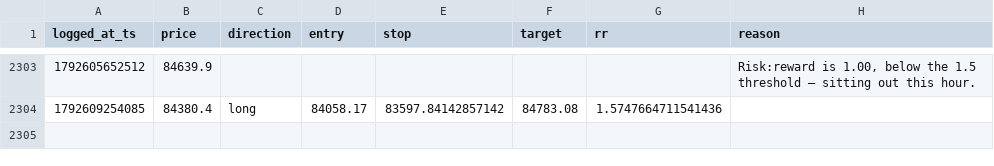
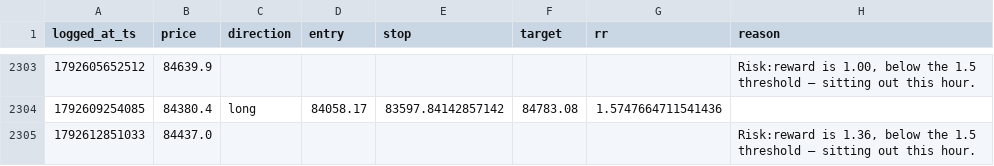
Before and after one commit to mitchielpy-blip/ETH-report-bot, a CSV file: signals_log_btc.csv, drawn as a sheet; only a part is shown, gaps mark what is left out.

```diff
--- a/signals_log_btc.csv
+++ b/signals_log_btc.csv
@@ -2304 +2304,2 @@ logged_at_ts,price,direction,entry,stop,target,rr,reason
 1792609254085,84380.4,long,84058.17,83597.84142857142,84783.08,1.5747664711541436,
+1792612851033,84437.0,,,,,,"Risk:reward is 1.36, below the 1.5 threshold — sitting out this hour."
```
Also changed, not shown: signals_log.csv, signals_log_sol.csv, 1 other file.
